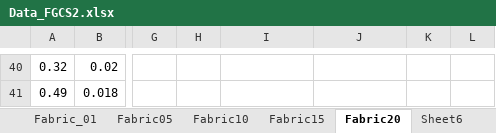
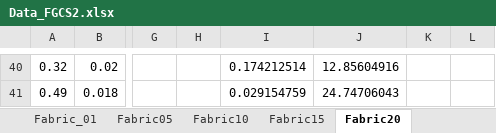
Before and after one commit to ZeshunShi/AUDITEM, an Excel workbook: Data_FGCS2.xlsx, sheet Fabric20, drawn as a sheet; only a part is shown, gaps mark what is left out; values as stored, in another font and other column widths than the file's, no borders; the diff covers the shown part only; the diff names each change by its address in the sheet, - before the commit and + after, or states it on an @@ line.

```diff
--- a/Data_FGCS2.xlsx (sheet Fabric20)
+++ b/Data_FGCS2.xlsx (sheet Fabric20)
-I40: (empty)
+I40: 0.174212514
-J40: (empty)
+J40: 12.85604916
-I41: (empty)
+I41: 0.029154759
-J41: (empty)
+J41: 24.74706043
```
Also changed, not shown: 1 added row, 1 removed row and 30 edited cells elsewhere in this sheet, sheet Fabric10, other sheet tabs, 2 other files.
